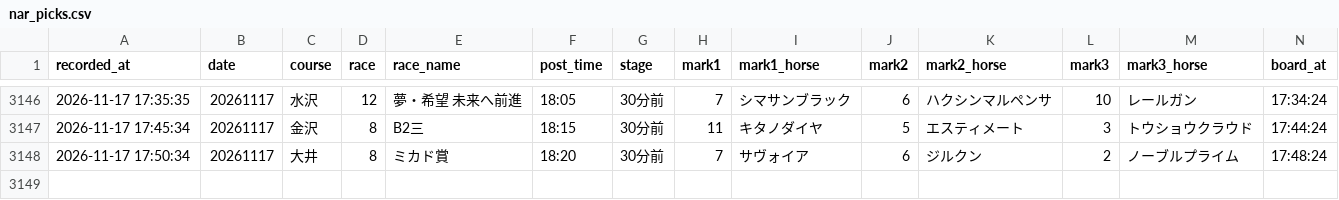
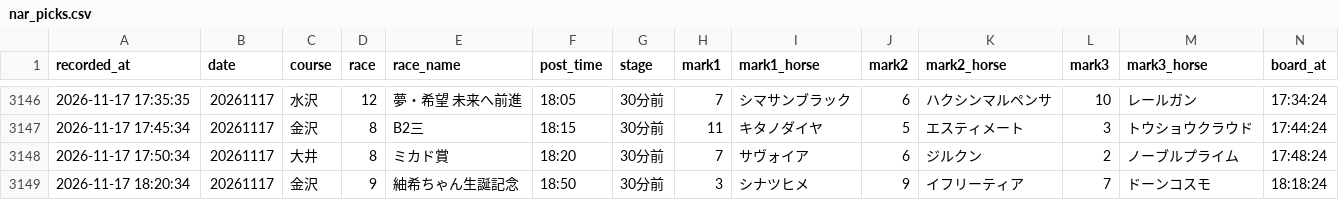
Before and after one commit to mtezoro-hash/keiba-picks, a CSV file: nar_picks.csv, drawn as a sheet; only a part is shown, gaps mark what is left out; rows hold the shown columns only; the diff names each change by its address in the sheet, - before the commit and + after, or states it on an @@ line.

Commit message:
地方の記録 nar_picks.csv 20261117

```diff
--- a/nar_picks.csv
+++ b/nar_picks.csv
+row 3149: 2026-11-17 18:20:34 | 20261117 | 金沢 | 9 | 紬希ちゃん生誕記念 | 18:50 | 30分前 | 3 | シナツヒメ | 9 | イフリーティア | 7 | ドーンコスモ | 18:18:24
```
